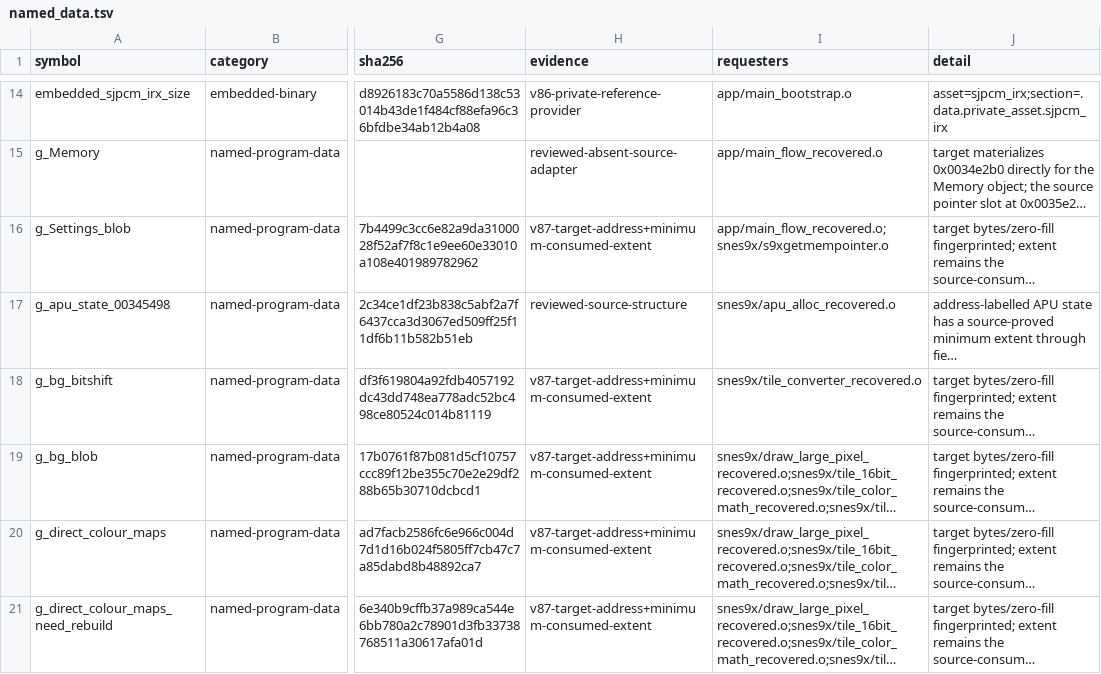
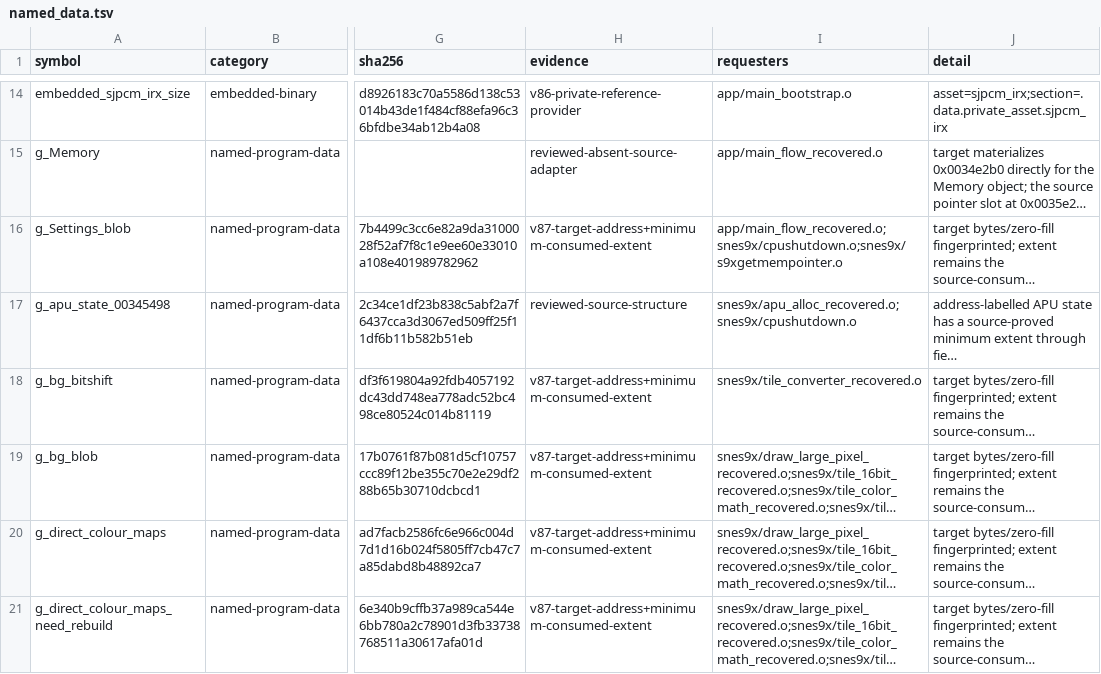
Before and after one commit to ReyFxck/SNESstation-Decomp, a TSV file: analysis/link_identity/named_data.tsv, drawn as a sheet; only a part is shown, gaps mark what is left out; long unchanged cells end in …; the diff names each change by its address in the sheet, - before the commit and + after, or states it on an @@ line.

Commit message:
Add CPUShutdown named-data requesters

```diff
--- a/analysis/link_identity/named_data.tsv
+++ b/analysis/link_identity/named_data.tsv
-I16 (requesters): app/main_flow_recovered.o;snes9x/s9xgetmempointer.o
+I16 (requesters): app/main_flow_recovered.o;snes9x/cpushutdown.o;snes9x/s9xgetmempointer.o
-I17 (requesters): snes9x/apu_alloc_recovered.o
+I17 (requesters): snes9x/apu_alloc_recovered.o;snes9x/cpushutdown.o
```
